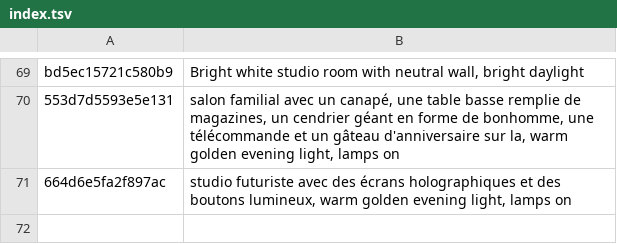
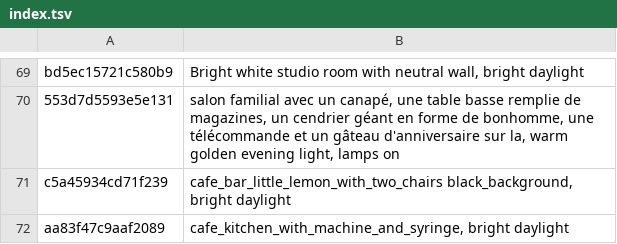
Before and after one commit to tiranno06/jt-auto, a TSV file: decors/index.tsv, drawn as a sheet; only a part is shown, gaps mark what is left out; removed rows and columns are numbered as before the commit, all else as after; the diff names each change by its address in the sheet, - before the commit and + after, or states it on an @@ line.

```diff
--- a/decors/index.tsv
+++ b/decors/index.tsv
-row 71: 664d6e5fa2f897ac | studio futuriste avec des écrans holographiques et des boutons lumineux, warm golden evening light, lamps on
+row 71: c5a45934cd71f239 | cafe_bar_little_lemon_with_two_chairs black_background, bright daylight
+row 72: aa83f47c9aaf2089 | cafe_kitchen_with_machine_and_syringe, bright daylight
```
Also changed, not shown: 16 other files.
